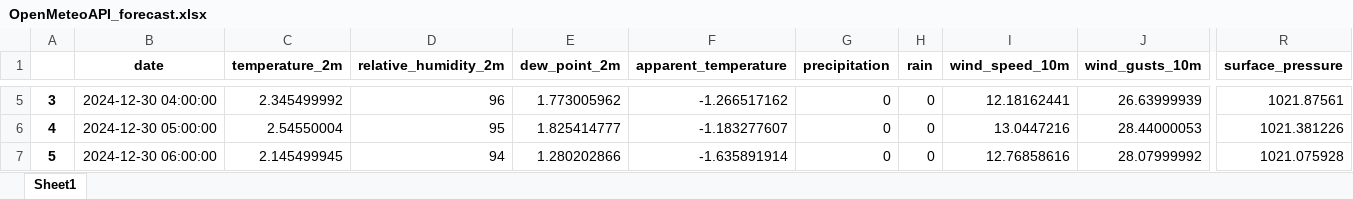
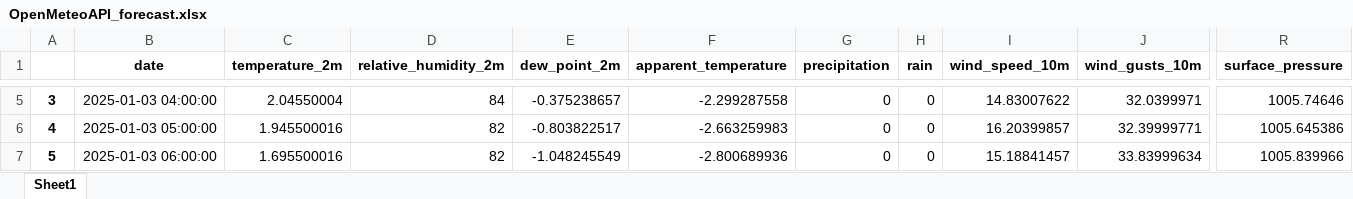
Before and after one commit to PKraska02/Solar_Forecast_24H, an Excel workbook: Solar_Forecast_24H/OpenMeteoAPI_forecast.xlsx, sheet Sheet1, drawn as a sheet; only a part is shown, gaps mark what is left out; values as stored, in another font and other column widths than the file's, no borders; the diff covers the shown part only; the diff names each change by its address in the sheet, - before the commit and + after, or states it on an @@ line.

```diff
--- a/Solar_Forecast_24H/OpenMeteoAPI_forecast.xlsx (sheet Sheet1)
+++ b/Solar_Forecast_24H/OpenMeteoAPI_forecast.xlsx (sheet Sheet1)
-B5 (date): 2024-12-30 04:00:00
+B5 (date): 2025-01-03 04:00:00
-C5 (temperature_2m): 2.345499992
+C5 (temperature_2m): 2.04550004
-D5 (relative_humidity_2m): 96
+D5 (relative_humidity_2m): 84
-E5 (dew_point_2m): 1.773005962
+E5 (dew_point_2m): -0.375238657
-F5 (apparent_temperature): -1.266517162
+F5 (apparent_temperature): -2.299287558
-I5 (wind_speed_10m): 12.18162441
+I5 (wind_speed_10m): 14.83007622
-J5 (wind_gusts_10m): 26.63999939
+J5 (wind_gusts_10m): 32.0399971
-R5 (surface_pressure): 1021.87561
+R5 (surface_pressure): 1005.74646
-B6 (date): 2024-12-30 05:00:00
+B6 (date): 2025-01-03 05:00:00
-C6 (temperature_2m): 2.54550004
+C6 (temperature_2m): 1.945500016
-D6 (relative_humidity_2m): 95
+D6 (relative_humidity_2m): 82
-E6 (dew_point_2m): 1.825414777
+E6 (dew_point_2m): -0.803822517
-F6 (apparent_temperature): -1.183277607
+F6 (apparent_temperature): -2.663259983
-I6 (wind_speed_10m): 13.0447216
+I6 (wind_speed_10m): 16.20399857
-J6 (wind_gusts_10m): 28.44000053
+J6 (wind_gusts_10m): 32.39999771
-R6 (surface_pressure): 1021.381226
+R6 (surface_pressure): 1005.645386
-B7 (date): 2024-12-30 06:00:00
+B7 (date): 2025-01-03 06:00:00
-C7 (temperature_2m): 2.145499945
+C7 (temperature_2m): 1.695500016
-D7 (relative_humidity_2m): 94
+D7 (relative_humidity_2m): 82
-E7 (dew_point_2m): 1.280202866
+E7 (dew_point_2m): -1.048245549
-F7 (apparent_temperature): -1.635891914
+F7 (apparent_temperature): -2.800689936
-I7 (wind_speed_10m): 12.76858616
+I7 (wind_speed_10m): 15.18841457
-J7 (wind_gusts_10m): 28.07999992
+J7 (wind_gusts_10m): 33.83999634
-R7 (surface_pressure): 1021.075928
+R7 (surface_pressure): 1005.839966
```
Also changed, not shown: 233 edited cells elsewhere in this sheet, Solar_Forecast_24H/Input_data.xlsx, 5 other files.
